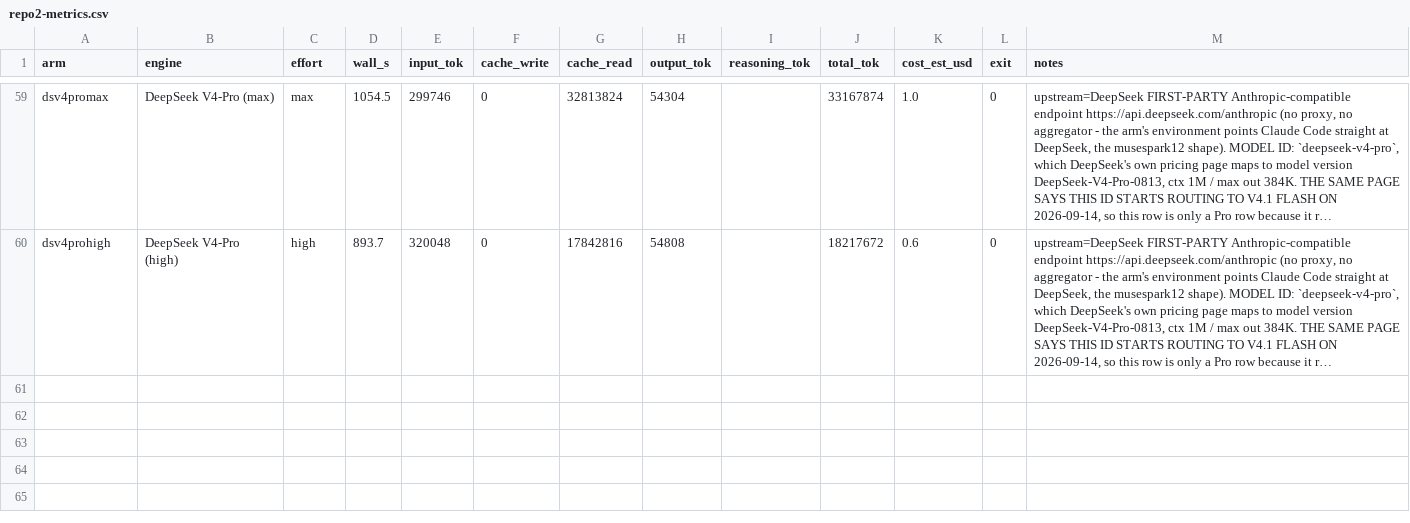
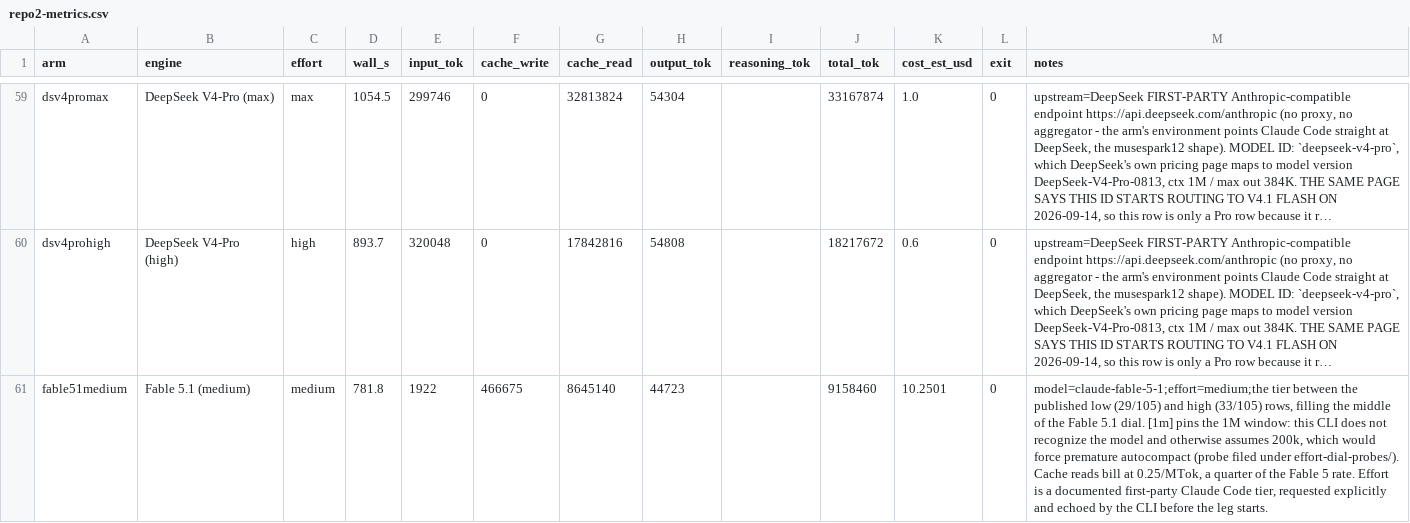
Before and after one commit to phuryn/bug-hunt-bench, a CSV file: results/repo2-metrics.csv, drawn as a sheet; only a part is shown, gaps mark what is left out; long unchanged cells end in …; the diff names each change by its address in the sheet, - before the commit and + after, or states it on an @@ line.

Commit message:
bug hunt bench: Fable 5.1 (medium effort) (21/105)

```diff
--- a/results/repo2-metrics.csv
+++ b/results/repo2-metrics.csv
+row 61: fable51medium | Fable 5.1 (medium) | medium | 781.8 | 1922 | 466675 | 8645140 | 44723 |  | 9158460 | 10.2501 | 0 | model=claude-fable-5-1;effort=medium;the tier between the published low (29/105) and high (33/105) rows, filling the middle of the Fable 5.1 dial. [1m] pins the 1M window: this CLI does not recognize the model and otherwise assumes 200k, which would force premature autocompact (probe filed under effort-dial-probes/). Cache reads bill at 0.25/MTok, a quarter of the Fable 5 rate. Effort is a documented first-party Claude Code tier, requested explicitly and echoed by the CLI before the leg starts.
```
Also changed, not shown: results/combined-scoreboard.csv, results/coverage.csv, 8 other files.
